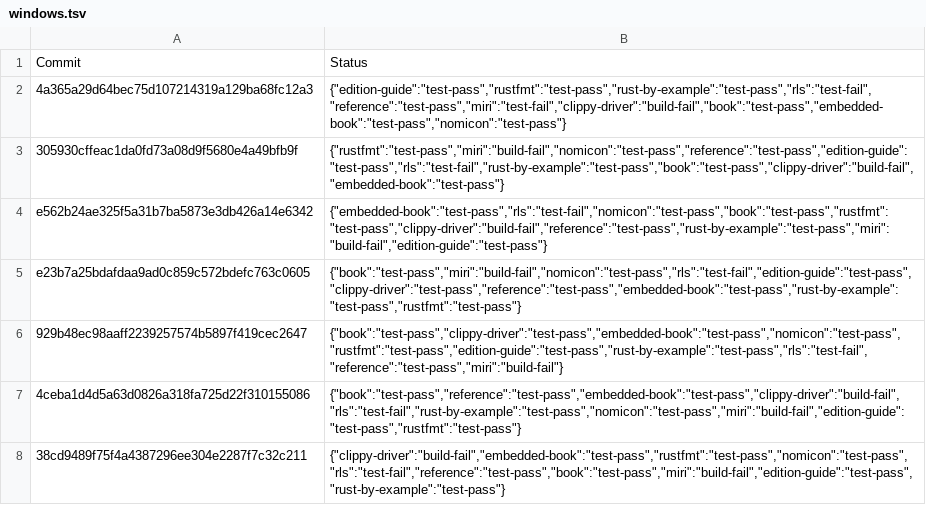
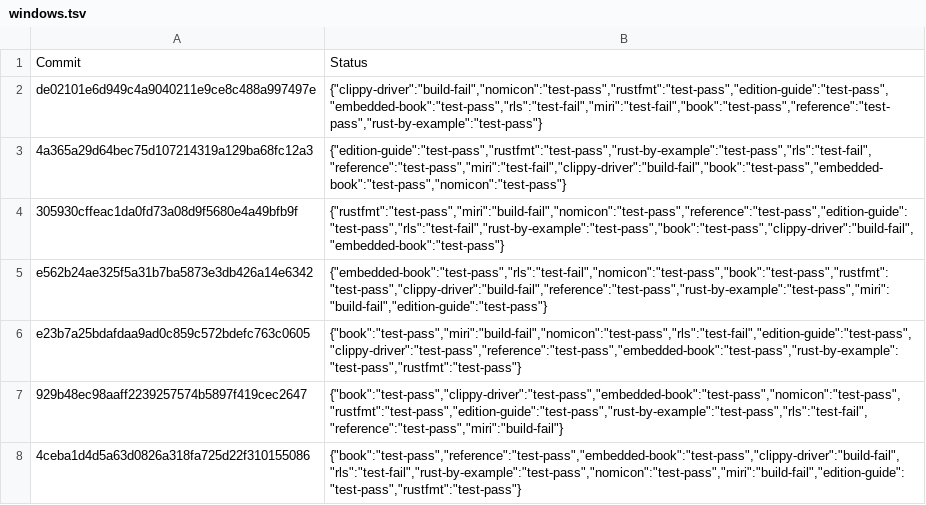
Before and after one commit to alexcrichton/rust-toolstate, a TSV file: history/windows.tsv, drawn as a sheet; only a part is shown; the shorter side is filled out with more unchanged rows; the diff names each change by its address in the sheet, - before the commit and + after, or states it on an @@ line.

Commit message:
(windows CI update)

```diff
--- a/history/windows.tsv
+++ b/history/windows.tsv
+row 2: de02101e6d949c4a9040211e9ce8c488a997497e | {"clippy-driver":"build-fail","nomicon":"test-pass","rustfmt":"test-pass","edition-guide":"test-pass","embedded-book":"test-pass","rls":"test-fail","miri":"test-fail","book":"test-pass","reference":"test-pass","rust-by-example":"test-pass"}
```
